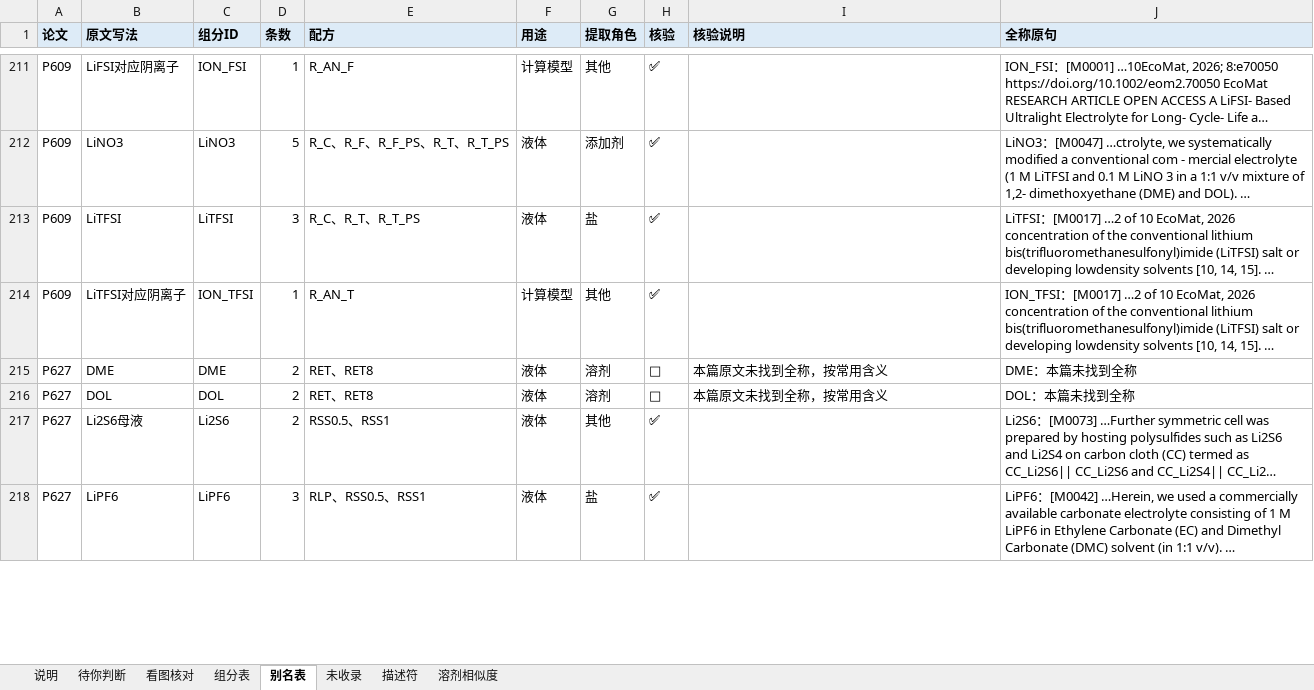
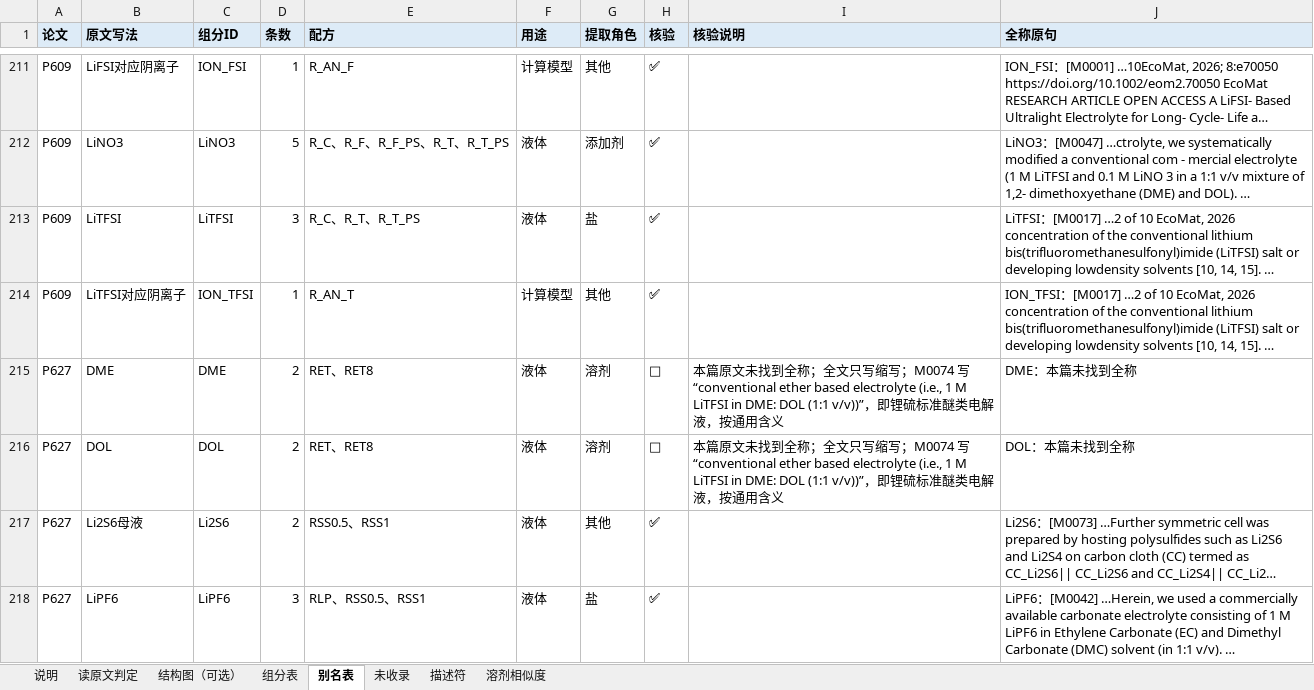
Before and after one commit to zhuonanli08/Li-S_Electrolyte_Conflicts, an Excel workbook: output/组分结构表_F版30篇_2026-10-31/组分结构表.xlsx, sheet 别名表, drawn as a sheet; only a part is shown, gaps mark what is left out; long unchanged cells end in …; values as stored, in another font and other column widths than the file's, no borders; the diff covers the shown part only; the diff names each change by its address in the sheet, - before the commit and + after, or states it on an @@ line.

```diff
--- a/output/组分结构表_F版30篇_2026-10-31/组分结构表.xlsx (sheet 别名表)
+++ b/output/组分结构表_F版30篇_2026-10-31/组分结构表.xlsx (sheet 别名表)
-sheet tab: 待你判断
+sheet tab: 读原文判定
-sheet tab: 看图核对
+sheet tab: 结构图（可选）
-I215:I216 (核验说明): …找到全称，按常用含义
+I215:I216 (核验说明): …找到全称；全文只写缩写；M0074 写“conventional ether based electrolyte (i.e., 1 M LiTFSI in DME: DOL (1:1 v/v))”，即锂硫标准醚类电解液，按通用含义
```
Also changed, not shown: 48 edited cells elsewhere in this sheet, sheet 读原文判定, sheet 说明, sheet 组分表, sheet 结构图（可选）, 8 other files.
